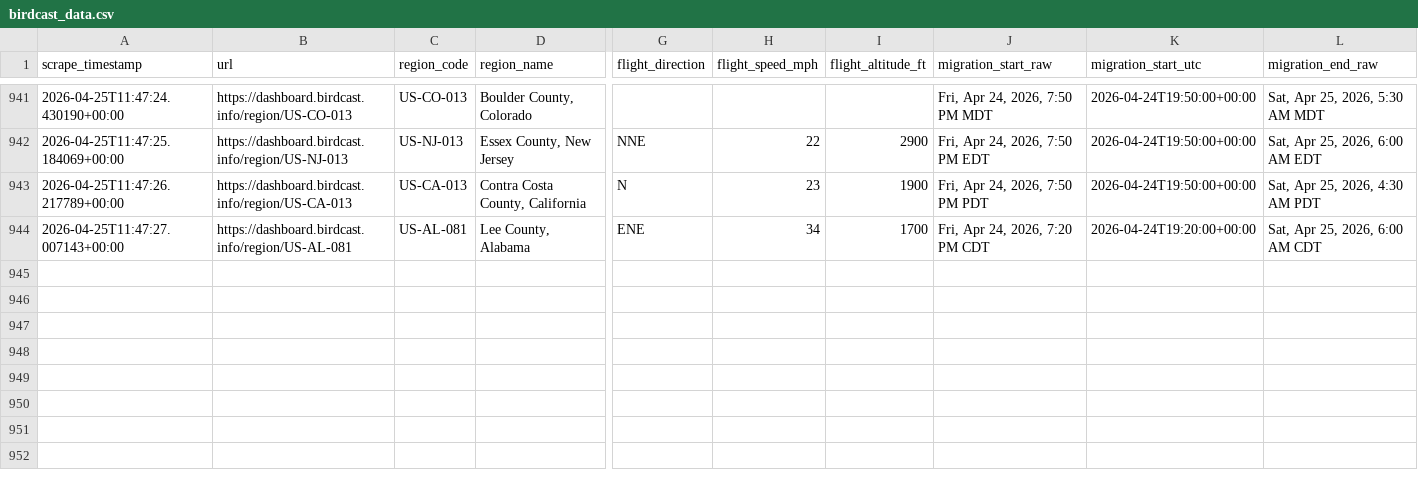
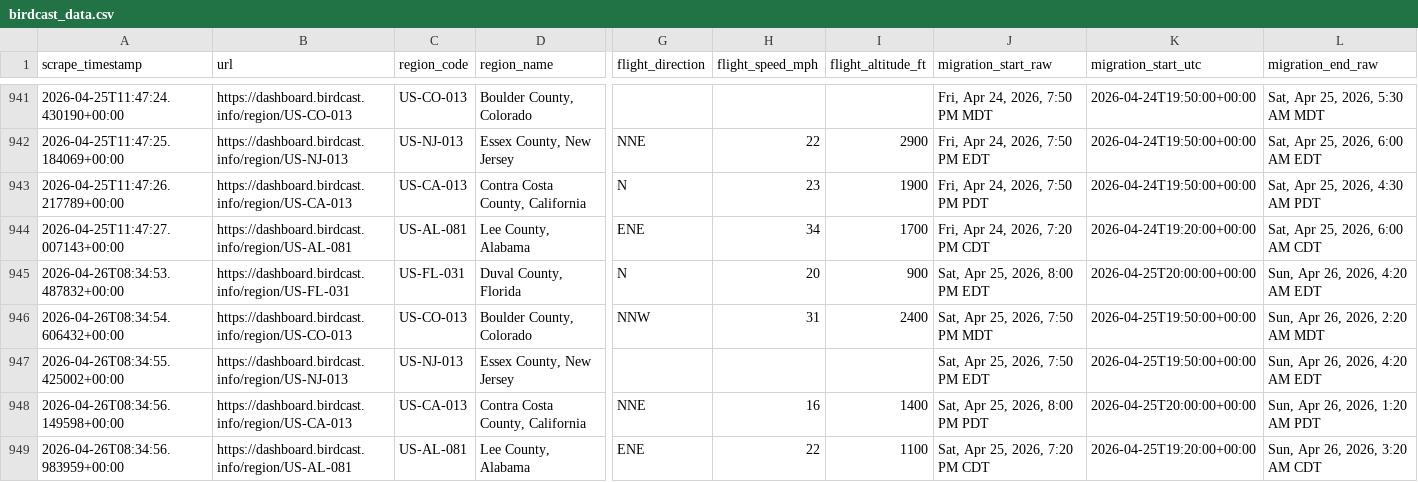
Before and after one commit to david-j-cox/backyard-ecology, a CSV file: data/birdcast_data.csv, drawn as a sheet; only a part is shown, gaps mark what is left out; rows hold the shown columns only; the diff names each change by its address in the sheet, - before the commit and + after, or states it on an @@ line.

```diff
--- a/data/birdcast_data.csv
+++ b/data/birdcast_data.csv
+row 945: 2026-04-26T08:34:53.487832+00:00 | https://dashboard.birdcast.info/region/US-FL-031 | US-FL-031 | Duval County, Florida | N | 20 | 900 | Sat, Apr 25, 2026, 8:00 PM EDT | 2026-04-25T20:00:00+00:00 | Sun, Apr 26, 2026, 4:20 AM EDT
+row 946: 2026-04-26T08:34:54.606432+00:00 | https://dashboard.birdcast.info/region/US-CO-013 | US-CO-013 | Boulder County, Colorado | NNW | 31 | 2400 | Sat, Apr 25, 2026, 7:50 PM MDT | 2026-04-25T19:50:00+00:00 | Sun, Apr 26, 2026, 2:20 AM MDT
+row 947: 2026-04-26T08:34:55.425002+00:00 | https://dashboard.birdcast.info/region/US-NJ-013 | US-NJ-013 | Essex County, New Jersey |  |  |  | Sat, Apr 25, 2026, 7:50 PM EDT | 2026-04-25T19:50:00+00:00 | Sun, Apr 26, 2026, 4:20 AM EDT
+row 948: 2026-04-26T08:34:56.149598+00:00 | https://dashboard.birdcast.info/region/US-CA-013 | US-CA-013 | Contra Costa County, California | NNE | 16 | 1400 | Sat, Apr 25, 2026, 8:00 PM PDT | 2026-04-25T20:00:00+00:00 | Sun, Apr 26, 2026, 1:20 AM PDT
+row 949: 2026-04-26T08:34:56.983959+00:00 | https://dashboard.birdcast.info/region/US-AL-081 | US-AL-081 | Lee County, Alabama | ENE | 22 | 1100 | Sat, Apr 25, 2026, 7:20 PM CDT | 2026-04-25T19:20:00+00:00 | Sun, Apr 26, 2026, 3:20 AM CDT
```
Also changed, not shown: data/daily_summaries_all_locations.csv, 25 other files.
